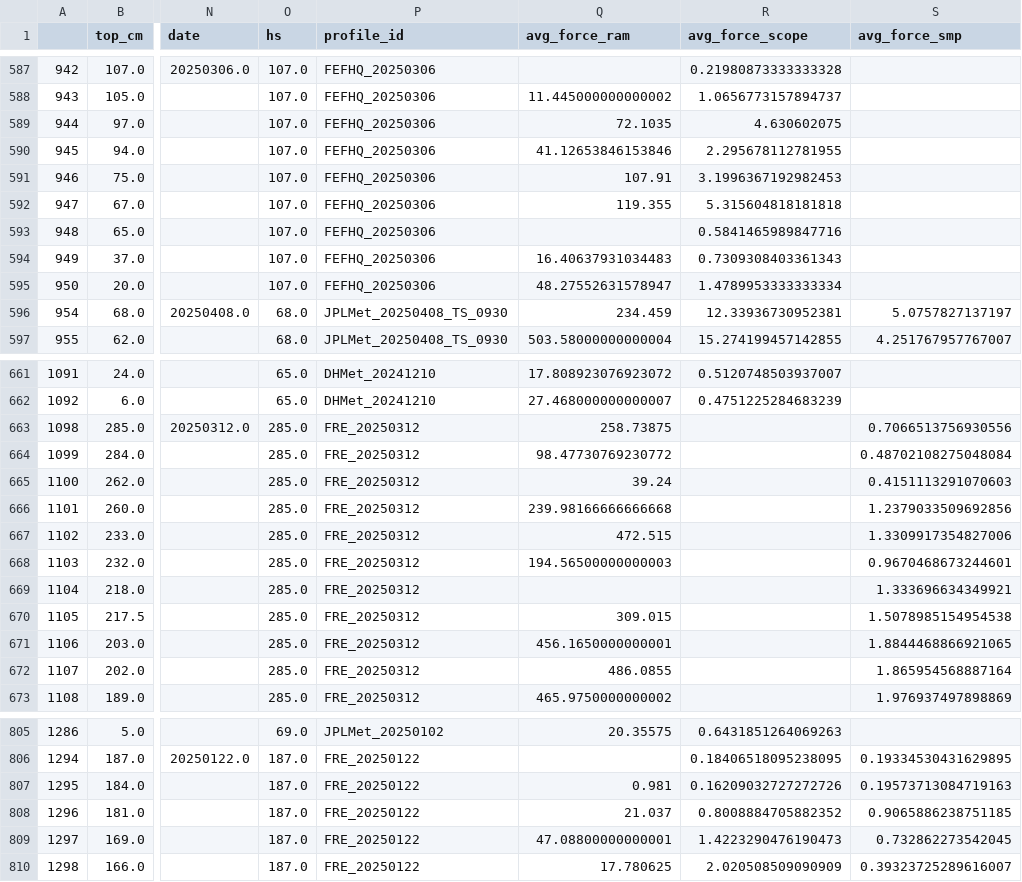
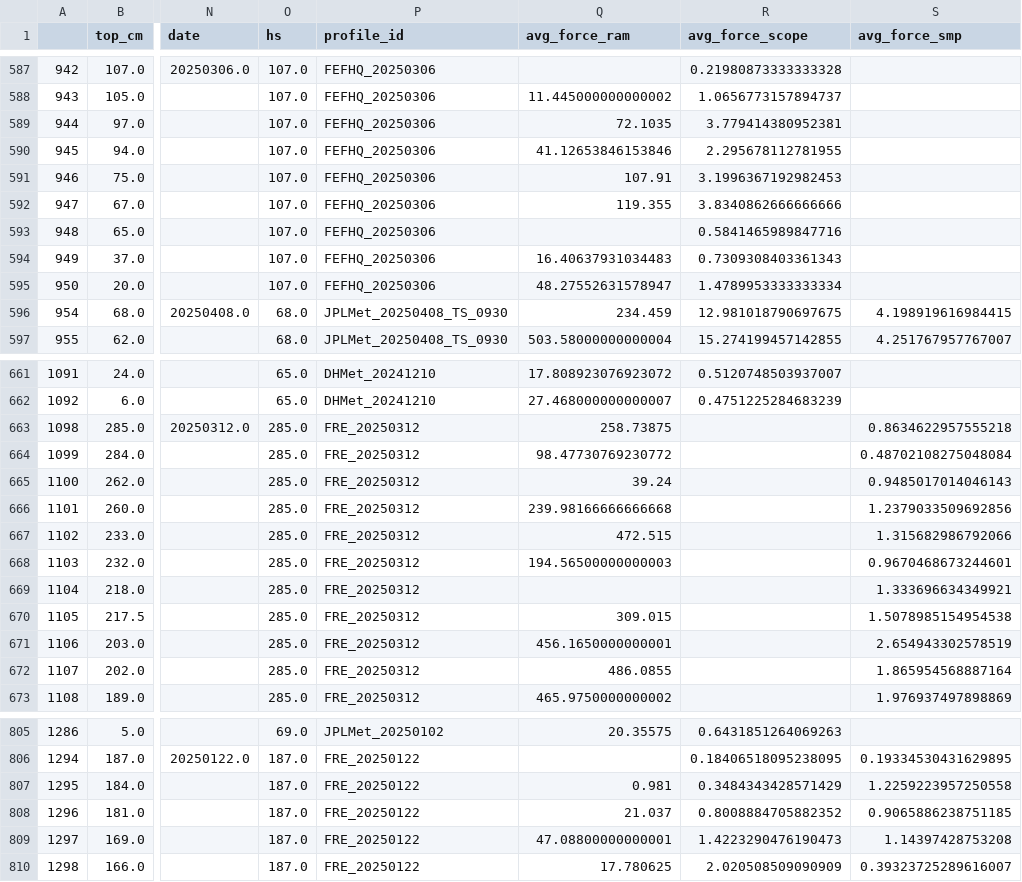
Before and after one commit to cdkane9/Penetrometer_Analysis, a CSV file: all_scope_layers.csv, drawn as a sheet; only a part is shown, gaps mark what is left out; the diff covers the shown part only; the diff names each change by its address in the sheet, - before the commit and + after, or states it on an @@ line.

```diff
--- a/all_scope_layers.csv
+++ b/all_scope_layers.csv
-R589 (avg_force_scope): 4.630602075
+R589 (avg_force_scope): 3.779414380952381
-R592 (avg_force_scope): 5.315604818181818
+R592 (avg_force_scope): 3.8340862666666666
-R596 (avg_force_scope): 12.33936730952381
+R596 (avg_force_scope): 12.981018790697675
-S596 (avg_force_smp): 5.0757827137197
+S596 (avg_force_smp): 4.198919616984415
-S663 (avg_force_smp): 0.7066513756930556
+S663 (avg_force_smp): 0.8634622957555218
-S665 (avg_force_smp): 0.4151113291070603
+S665 (avg_force_smp): 0.9485017014046143
-S667 (avg_force_smp): 1.3309917354827006
+S667 (avg_force_smp): 1.315682986792066
-S671 (avg_force_smp): 1.8844468866921065
+S671 (avg_force_smp): 2.654943302578519
-R807 (avg_force_scope): 0.16209032727272726
+R807 (avg_force_scope): 0.3484343428571429
-S807 (avg_force_smp): 0.19573713084719163
+S807 (avg_force_smp): 1.2259223957250558
-S809 (avg_force_smp): 0.732862273542045
+S809 (avg_force_smp): 1.14397428753208
```
Also changed, not shown: 96 edited cells elsewhere in this file, all_ram_layers.csv, all_smp_layers.csv, 1 other file.
